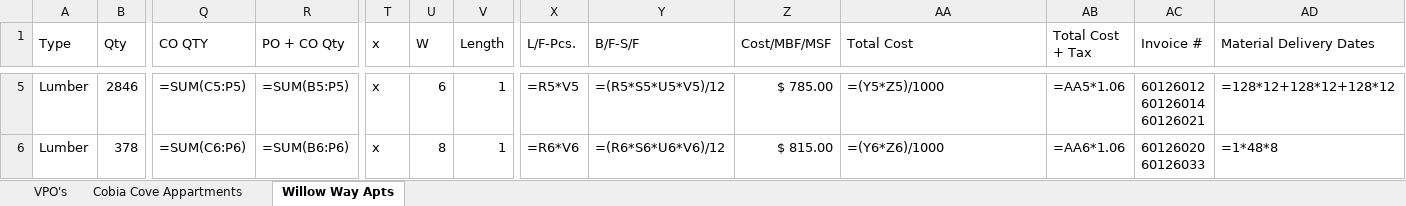
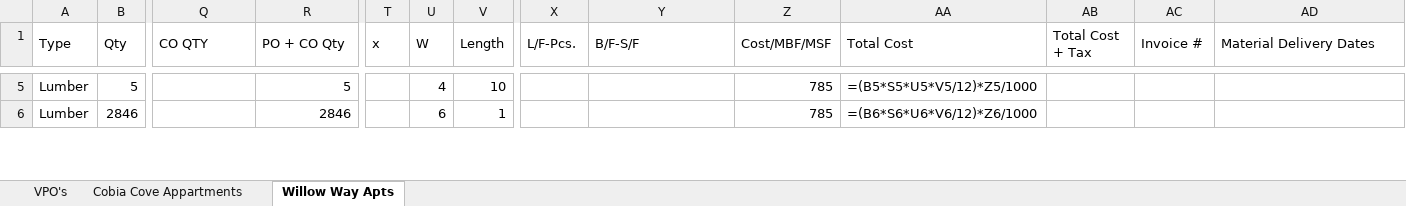
Before and after one commit to QuantumPixel-QP/KNCC_EXCEL, an Excel workbook: Client/Client_Requirments_Doc_BACKUP.xlsx, sheet Willow Way Apts, drawn as a sheet; only a part is shown, gaps mark what is left out; values as stored, in another font and other column widths than the file's, no cell formats; formulas without a stored value are shown as written; ↵ is a line break in a cell; the diff covers the shown part only; the diff names each change by its address in the sheet, - before the commit and + after, or states it on an @@ line.

```diff
--- a/Client/Client_Requirments_Doc_BACKUP.xlsx (sheet Willow Way Apts)
+++ b/Client/Client_Requirments_Doc_BACKUP.xlsx (sheet Willow Way Apts)
-B5 (Qty): 2846
+B5 (Qty): 5
-Q5 (CO QTY): =SUM(C5:P5)
+Q5 (CO QTY): (empty)
-R5 (PO + CO Qty): =SUM(B5:P5)
+R5 (PO + CO Qty): 5
-T5:T6 (x): x
+T5:T6 (x): (empty)
-U5 (W): 6
+U5 (W): 4
-V5 (Length): 1
+V5 (Length): 10
-X5 (L/F-Pcs.): =R5*V5
+X5 (L/F-Pcs.): (empty)
-Y5 (B/F-S/F): =(R5*S5*U5*V5)/12
+Y5 (B/F-S/F): (empty)
-Z5 (Cost/MBF/MSF): $ 785.00
+Z5 (Cost/MBF/MSF): 785
-AA5 (Total Cost): =(Y5*Z5)/1000
+AA5 (Total Cost): =(B5*S5*U5*V5/12)*Z5/1000
-AB5 (Total Cost + Tax): =AA5*1.06
+AB5 (Total Cost + Tax): (empty)
-AC5 (Invoice #): 60126012 ↵ 60126014 ↵ 60126021
+AC5 (Invoice #): (empty)
-AD5 (Material Delivery Dates): =128*12+128*12+128*12
+AD5 (Material Delivery Dates): (empty)
-B6 (Qty): 378
+B6 (Qty): 2846
-Q6 (CO QTY): =SUM(C6:P6)
+Q6 (CO QTY): (empty)
-R6 (PO + CO Qty): =SUM(B6:P6)
+R6 (PO + CO Qty): 2846
-U6 (W): 8
+U6 (W): 6
-X6 (L/F-Pcs.): =R6*V6
+X6 (L/F-Pcs.): (empty)
-Y6 (B/F-S/F): =(R6*S6*U6*V6)/12
+Y6 (B/F-S/F): (empty)
-Z6 (Cost/MBF/MSF): $ 815.00
+Z6 (Cost/MBF/MSF): 785
-AA6 (Total Cost): =(Y6*Z6)/1000
+AA6 (Total Cost): =(B6*S6*U6*V6/12)*Z6/1000
-AB6 (Total Cost + Tax): =AA6*1.06
+AB6 (Total Cost + Tax): (empty)
-AC6 (Invoice #): 60126020 ↵ 60126033
+AC6 (Invoice #): (empty)
-AD6 (Material Delivery Dates): =1*48*8
+AD6 (Material Delivery Dates): (empty)
```
Also changed, not shown: 41 removed rows and 369 edited cells elsewhere in this sheet, sheet Cobia Cove Appartments, cell formats, Client/Client_Requirments_Doc.xlsx, 10 other files.
